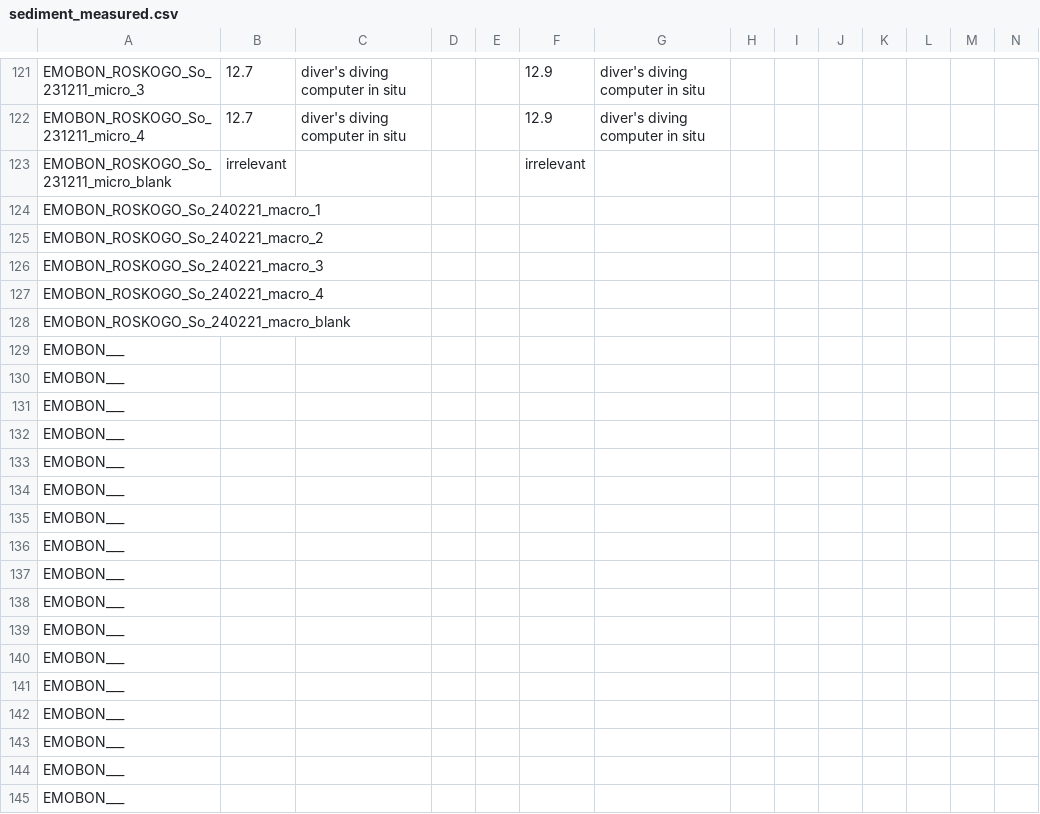
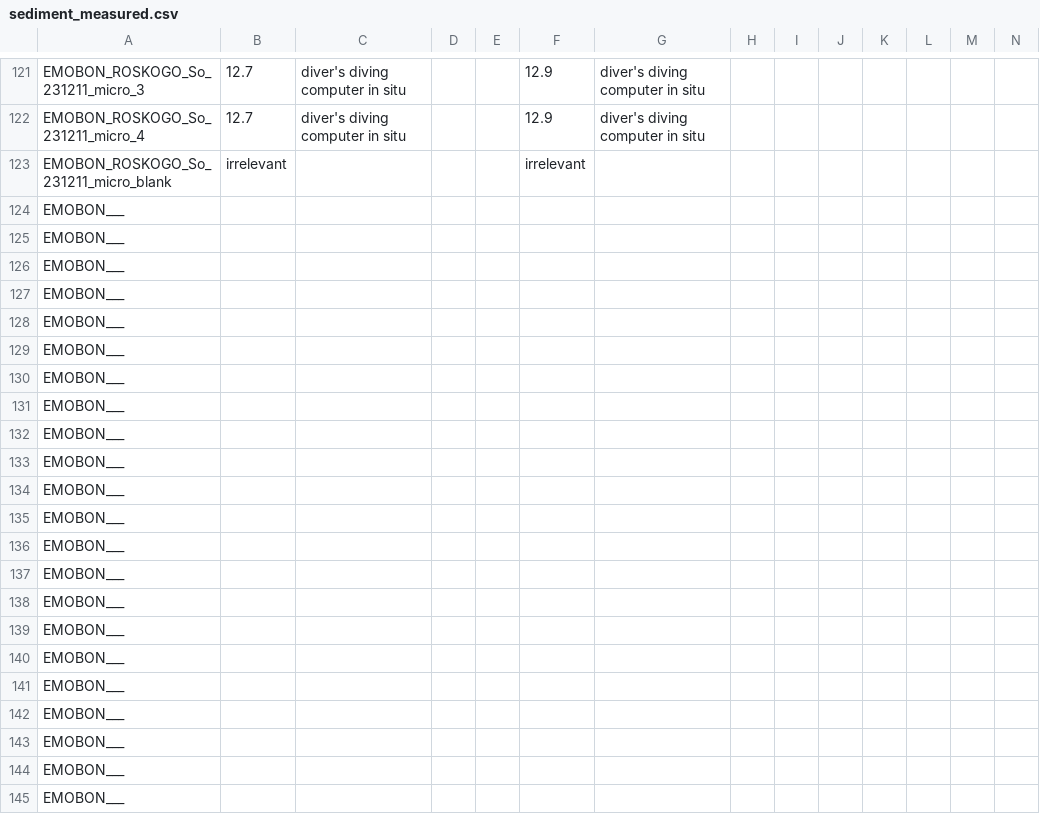
Before and after one commit to emo-bon/observatory-roskogo-crate, a CSV file: logsheets/transformed/sediment_measured.csv, drawn as a sheet; only a part is shown, gaps mark what is left out; the shorter side is filled out with more unchanged rows; rows hold the shown columns only; the diff names each change by its address in the sheet, - before the commit and + after, or states it on an @@ line.

```diff
--- a/logsheets/transformed/sediment_measured.csv
+++ b/logsheets/transformed/sediment_measured.csv
-row 124: EMOBON_ROSKOGO_So_240221_macro_1
-row 125: EMOBON_ROSKOGO_So_240221_macro_2
-row 126: EMOBON_ROSKOGO_So_240221_macro_3
-row 127: EMOBON_ROSKOGO_So_240221_macro_4
-row 128: EMOBON_ROSKOGO_So_240221_macro_blank
-row 129: EMOBON___
-row 130: EMOBON___
-row 131: EMOBON___
-row 132: EMOBON___
-row 133: EMOBON___
-row 134: EMOBON___
-row 135: EMOBON___
-row 136: EMOBON___
-row 137: EMOBON___
-row 138: EMOBON___
-row 139: EMOBON___
-row 140: EMOBON___
-row 141: EMOBON___
-row 142: EMOBON___
```
Also changed, not shown: logsheets/filtered/sediment_measured.csv, logsheets/filtered/sediment_sampling.csv, 5 other files.
